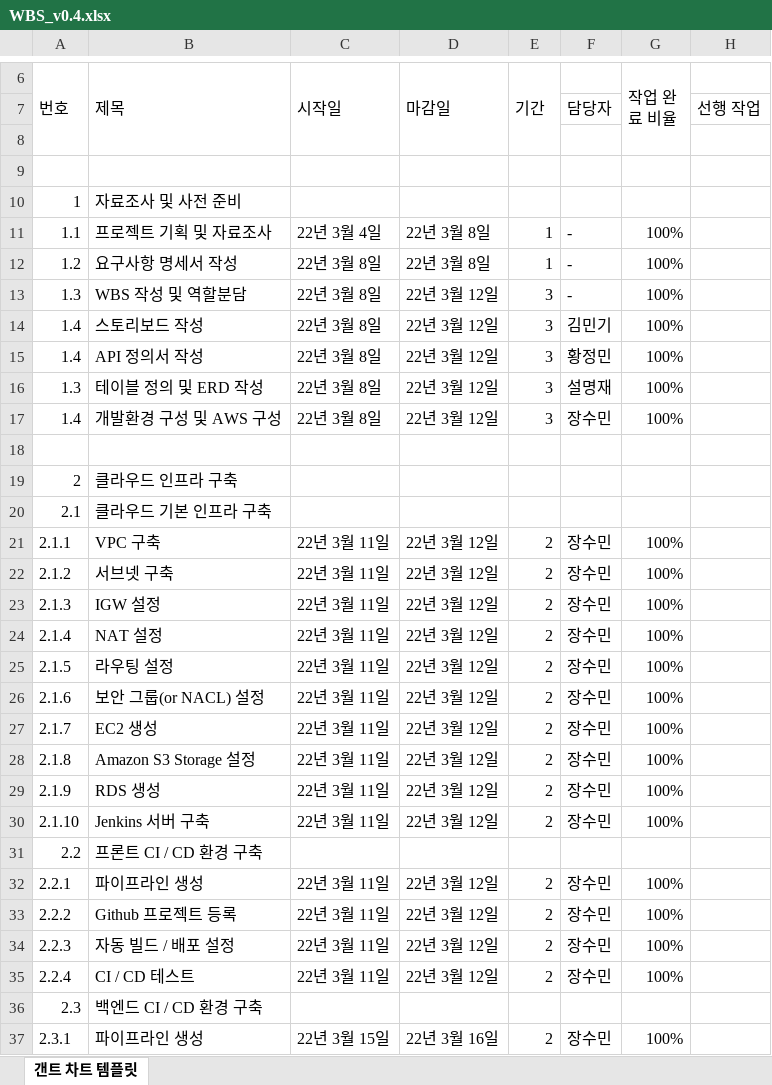
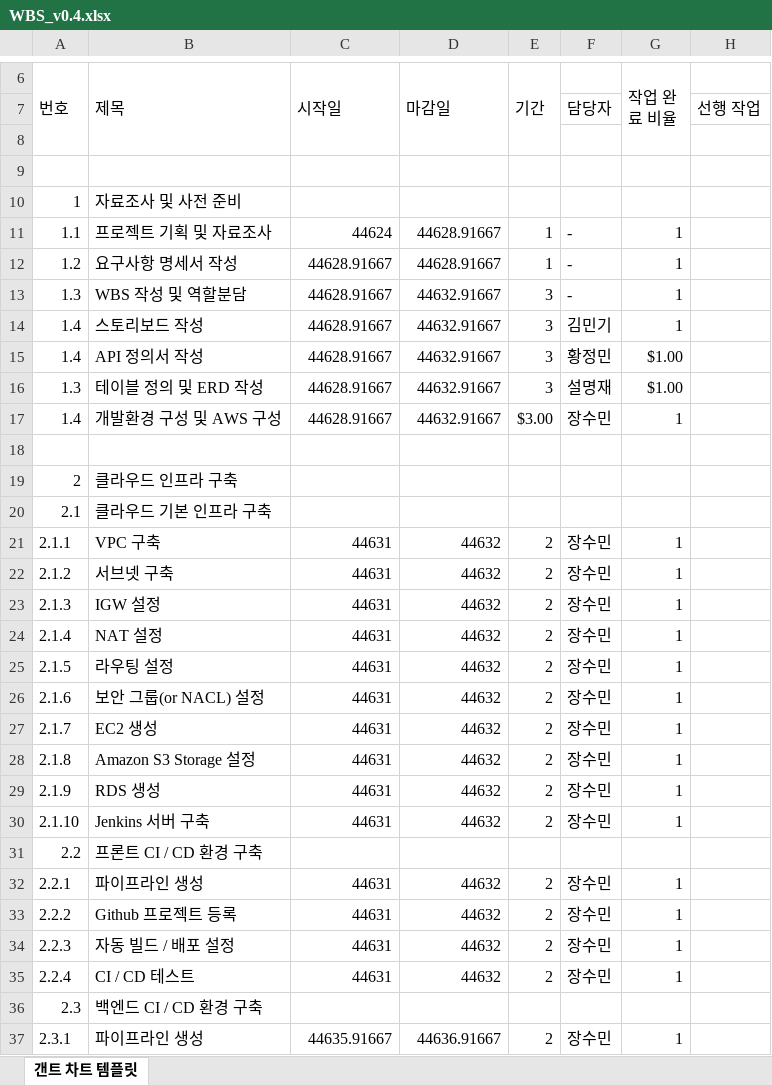
Before and after one commit to SeolMyeongJae/KSA-final-project, an Excel workbook: 04-WBS(일정)/WBS_v0.4.xlsx, sheet 갠트 차트 템플릿, drawn as a sheet; only a part is shown, gaps mark what is left out; values as stored, in another font and other column widths than the file's, no cell formats; conditional formats not drawn; the diff covers the shown part only; the diff names each change by its address in the sheet, - before the commit and + after, or states it on an @@ line.

Commit message:
Update WBS_v0.4.xlsx

```diff
--- a/04-WBS(일정)/WBS_v0.4.xlsx (sheet 갠트 차트 템플릿)
+++ b/04-WBS(일정)/WBS_v0.4.xlsx (sheet 갠트 차트 템플릿)
-C11 (시작일): 22년 3월 4일
+C11 (시작일): 44624
-D11:D12 (마감일): 22년 3월 8일
+D11:D12 (마감일): 44628.91667
-G11:G14 (작업 완료 비율): 100%
+G11:G14 (작업 완료 비율): 1
-C12:C17 (시작일): 22년 3월 8일
+C12:C17 (시작일): 44628.91667
-D13:D17 (마감일): 22년 3월 12일
+D13:D17 (마감일): 44632.91667
-G15:G16 (작업 완료 비율): 100%
+G15:G16 (작업 완료 비율): $1.00
-E17 (기간): 3
+E17 (기간): $3.00
-G17 (작업 완료 비율): 100%
+G17 (작업 완료 비율): 1
-C21:C30 (시작일): 22년 3월 11일
+C21:C30 (시작일): 44631
-D21:D30 (마감일): 22년 3월 12일
+D21:D30 (마감일): 44632
-G21:G30 (작업 완료 비율): 100%
+G21:G30 (작업 완료 비율): 1
-C32:C35 (시작일): 22년 3월 11일
+C32:C35 (시작일): 44631
-D32:D35 (마감일): 22년 3월 12일
+D32:D35 (마감일): 44632
-G32:G35 (작업 완료 비율): 100%
+G32:G35 (작업 완료 비율): 1
-C37 (시작일): 22년 3월 15일
+C37 (시작일): 44635.91667
-D37 (마감일): 22년 3월 16일
+D37 (마감일): 44636.91667
-G37 (작업 완료 비율): 100%
+G37 (작업 완료 비율): 1
```
Also changed, not shown: 420 edited cells elsewhere in this sheet, cell formats.
